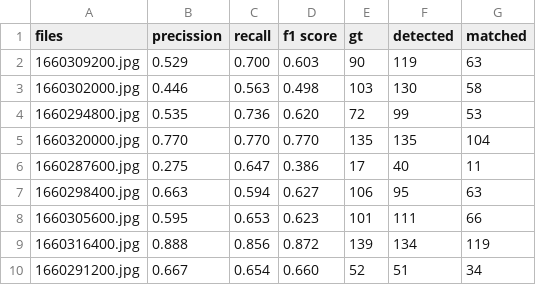
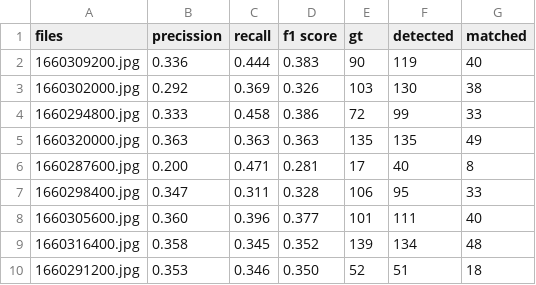
Before and after one commit to martigelabert/Gelabert_person_detector, a CSV file: metrics.csv, drawn as a sheet.

```diff
--- a/metrics.csv
+++ b/metrics.csv
@@ -1,10 +1,10 @@
 files,precission,recall,f1 score,gt,detected,matched
-1660309200.jpg,0.529,0.700,0.603,90,119,63
-1660302000.jpg,0.446,0.563,0.498,103,130,58
-1660294800.jpg,0.535,0.736,0.620,72,99,53
-1660320000.jpg,0.770,0.770,0.770,135,135,104
-1660287600.jpg,0.275,0.647,0.386,17,40,11
-1660298400.jpg,0.663,0.594,0.627,106,95,63
-1660305600.jpg,0.595,0.653,0.623,101,111,66
-1660316400.jpg,0.888,0.856,0.872,139,134,119
-1660291200.jpg,0.667,0.654,0.660,52,51,34
+1660309200.jpg,0.336,0.444,0.383,90,119,40
+1660302000.jpg,0.292,0.369,0.326,103,130,38
+1660294800.jpg,0.333,0.458,0.386,72,99,33
+1660320000.jpg,0.363,0.363,0.363,135,135,49
+1660287600.jpg,0.200,0.471,0.281,17,40,8
+1660298400.jpg,0.347,0.311,0.328,106,95,33
+1660305600.jpg,0.360,0.396,0.377,101,111,40
+1660316400.jpg,0.358,0.345,0.352,139,134,48
+1660291200.jpg,0.353,0.346,0.350,52,51,18
```
Also changed, not shown: 34 other files.
